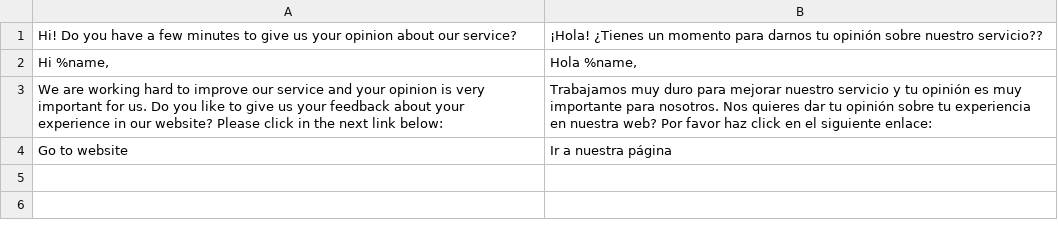
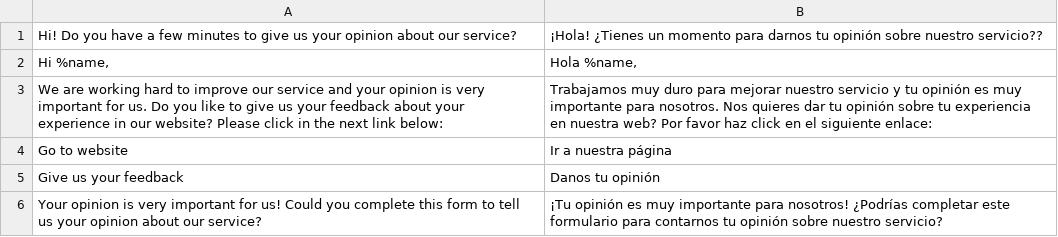
Before and after one commit to oriolauge/magento2-order-review, a CSV file: i18n/es_ES.csv, drawn as a sheet; the diff names each change by its address in the sheet, - before the commit and + after, or states it on an @@ line.

```diff
--- a/i18n/es_ES.csv
+++ b/i18n/es_ES.csv
+row 5: Give us your feedback | Danos tu opinión
+row 6: Your opinion is very important for us! Could you complete this form to tell us your opinion about our service? | ¡Tu opinión es muy importante para nosotros! ¿Podrías completar este formulario para contarnos tu opinión sobre nuestro servicio?
```
Also changed, not shown: i18n/en_US.csv, 8 other files.
